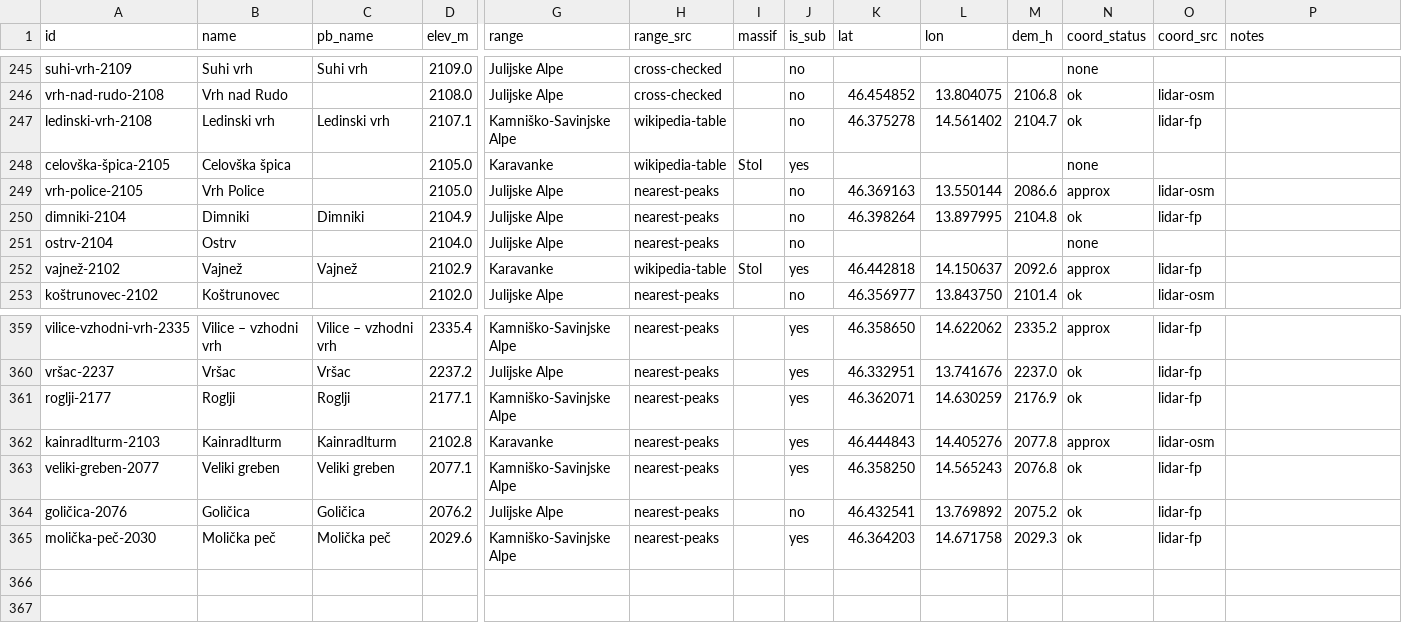
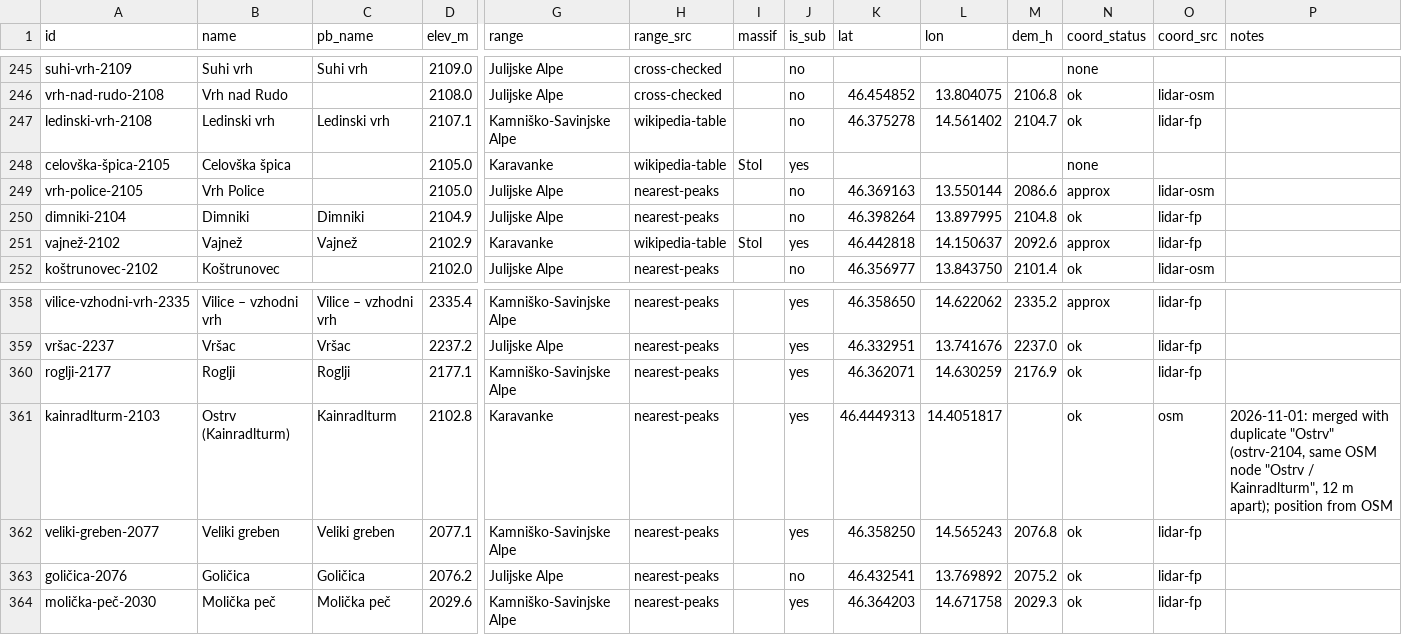
Before and after one commit to taskrti76/Slovenija2k-Challenge, a CSV file: data/peaks.csv, drawn as a sheet; only a part is shown, gaps mark what is left out; removed rows and columns are numbered as before the commit, all else as after; rows hold the shown columns only; the diff names each change by its address in the sheet, - before the commit and + after, or states it on an @@ line.

```diff
--- a/data/peaks.csv
+++ b/data/peaks.csv
-row 251: ostrv-2104 | Ostrv |  | 2104.0 | Julijske Alpe | nearest-peaks |  | no |  |  |  | none
-B361 (name): Kainradlturm
+B361 (name): Ostrv (Kainradlturm)
-K361 (lat): 46.444843
+K361 (lat): 46.4449313
-L361 (lon): 14.405276
+L361 (lon): 14.4051817
-M361 (dem_h): 2077.8
+M361 (dem_h): (empty)
-N361 (coord_status): approx
+N361 (coord_status): ok
-O361 (coord_src): lidar-osm
+O361 (coord_src): osm
-P361 (notes): (empty)
+P361 (notes): 2026-11-01: merged with duplicate "Ostrv" (ostrv-2104, same OSM node "Ostrv / Kainradlturm", 12 m apart); position from OSM
```
Also changed, not shown: 10 other files.
